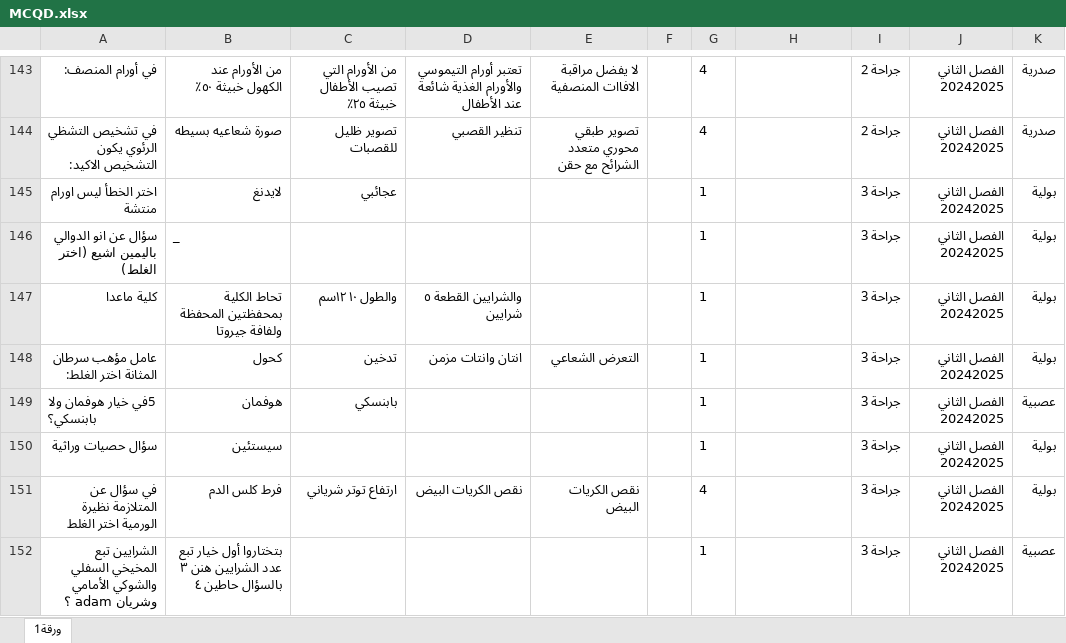
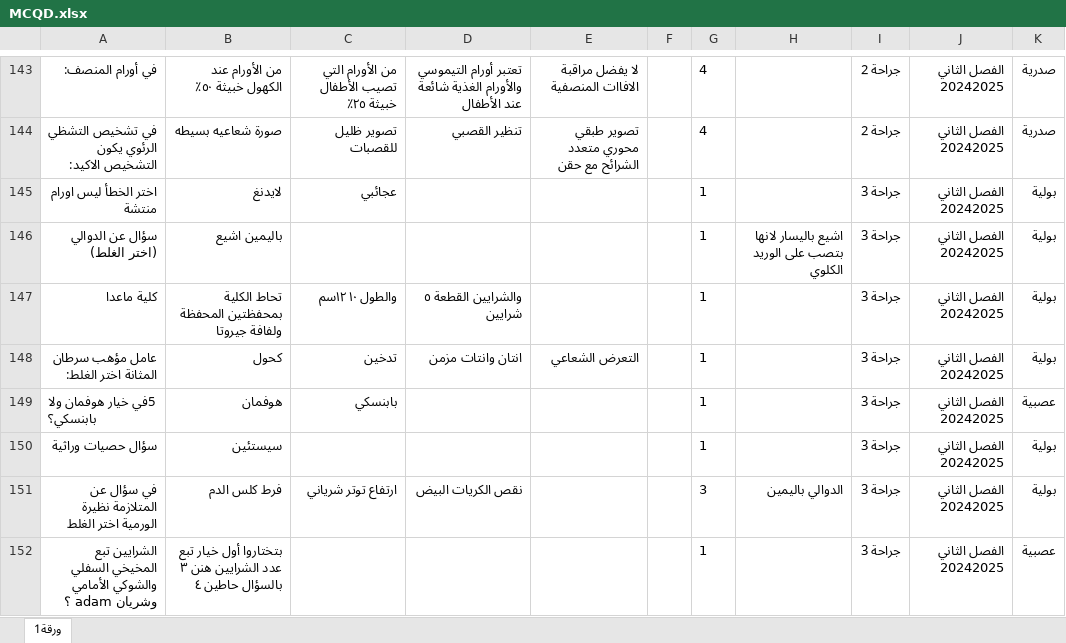
Before and after one commit to webdr-creator/Excel, an Excel workbook: MCQD.xlsx, sheet ورقة1, drawn as a sheet; only a part is shown, gaps mark what is left out; values as stored, in another font and other column widths than the file's, no borders; the diff covers the shown part only; the diff names each change by its address in the sheet, - before the commit and + after, or states it on an @@ line.

Commit message:
WAY Corrector - تحديث الملف: 04/10/2025, 11:20:07

```diff
--- a/MCQD.xlsx (sheet ورقة1)
+++ b/MCQD.xlsx (sheet ورقة1)
-A146: سؤال عن انو الدوالي باليمين اشيع (اختر الغلط)
+A146: سؤال عن الدوالي (اختر الغلط)
-B146: _
+B146: باليمين اشيع
-H146: (empty)
+H146: اشيع باليسار لانها بتصب على الوريد الكلوي
-E151: نقص الكريات البيض
+E151: (empty)
-G151: 4
+G151: 3
-H151: (empty)
+H151: الدوالي باليمين
```
Also changed, not shown: 40 edited cells elsewhere in this sheet.
